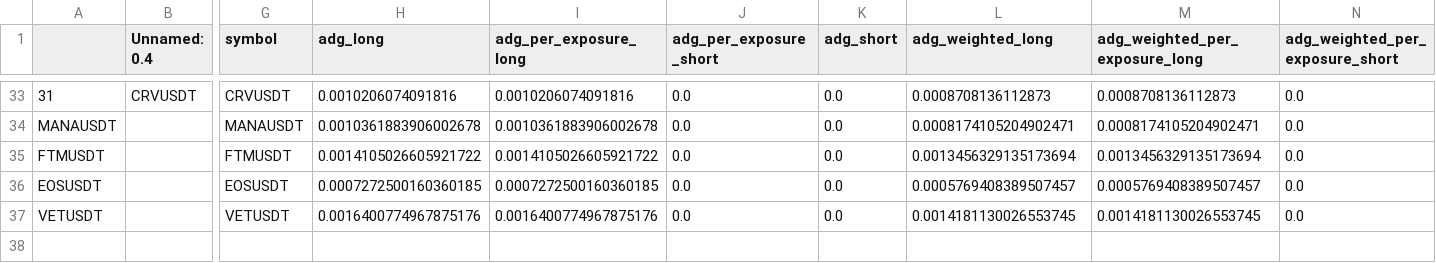
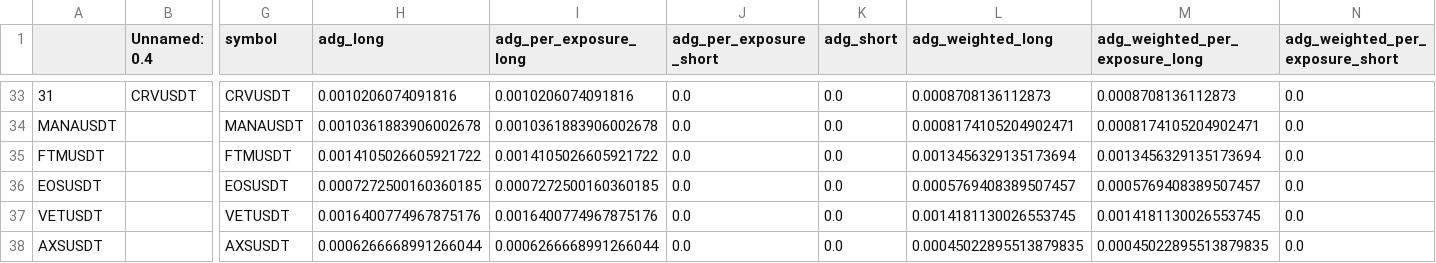
Before and after one commit to protoad56/passivbot_configs, a CSV file: optimized/logs/analysis.csv, drawn as a sheet; only a part is shown, gaps mark what is left out; rows hold the shown columns only; the diff names each change by its address in the sheet, - before the commit and + after, or states it on an @@ line.

Commit message:
Update AXSUSDT.json at 2024-04-11_19-39-39 bestfile_scores 0.000429964293125551 bestfile_sharp 0.1411955874829243

```diff
--- a/optimized/logs/analysis.csv
+++ b/optimized/logs/analysis.csv
+row 38: AXSUSDT |  | AXSUSDT | 0.0006266668991266044 | 0.0006266668991266044 | 0.0 | 0.0 | 0.00045022895513879835 | 0.00045022895513879835 | 0.0
```
Also changed, not shown: 3 other files.
